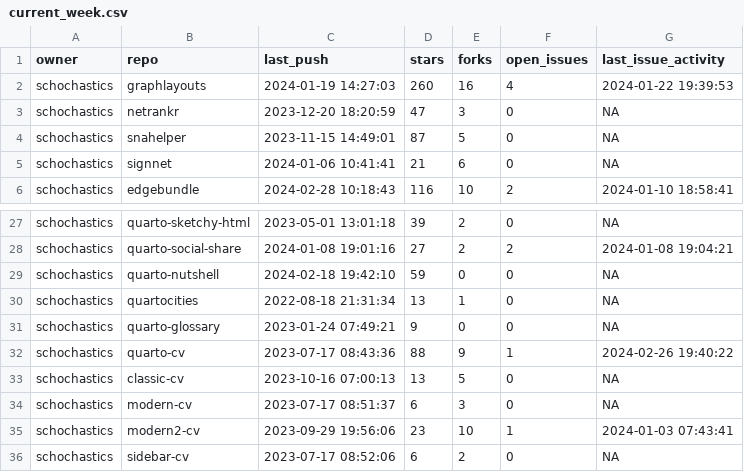
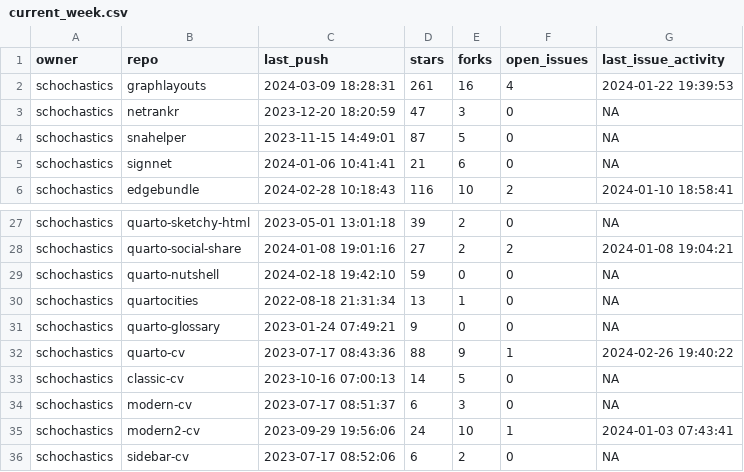
Before and after one commit to schochastics/gh-dashboard, a CSV file: current_week.csv, drawn as a sheet; only a part is shown, gaps mark what is left out.

```diff
--- a/current_week.csv
+++ b/current_week.csv
@@ -1,3 +1,3 @@
 "owner","repo","last_push","stars","forks","open_issues","last_issue_activity"
-"schochastics","graphlayouts",2024-01-19 14:27:03,260,16,4,2024-01-22 19:39:53
+"schochastics","graphlayouts",2024-03-09 18:28:31,261,16,4,2024-01-22 19:39:53
 "schochastics","netrankr",2023-12-20 18:20:59,47,3,0,NA
@@ -32,5 +32,5 @@
 "schochastics","quarto-cv",2023-07-17 08:43:36,88,9,1,2024-02-26 19:40:22
-"schochastics","classic-cv",2023-10-16 07:00:13,13,5,0,NA
+"schochastics","classic-cv",2023-10-16 07:00:13,14,5,0,NA
 "schochastics","modern-cv",2023-07-17 08:51:37,6,3,0,NA
-"schochastics","modern2-cv",2023-09-29 19:56:06,23,10,1,2024-01-03 07:43:41
+"schochastics","modern2-cv",2023-09-29 19:56:06,24,10,1,2024-01-03 07:43:41
 "schochastics","sidebar-cv",2023-07-17 08:52:06,6,2,0,NA
```
Also changed, not shown: last_week.csv.
